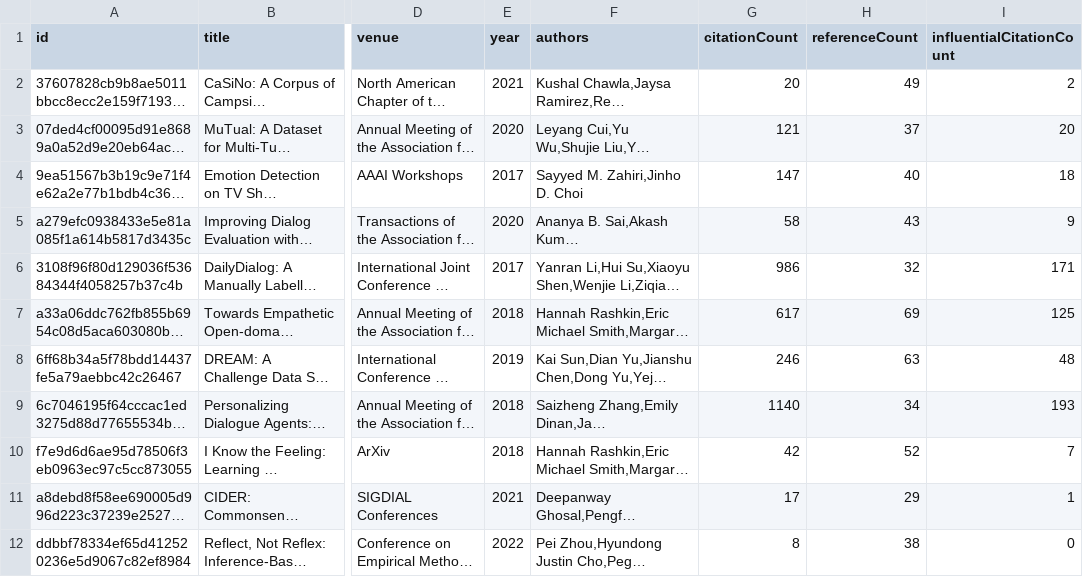
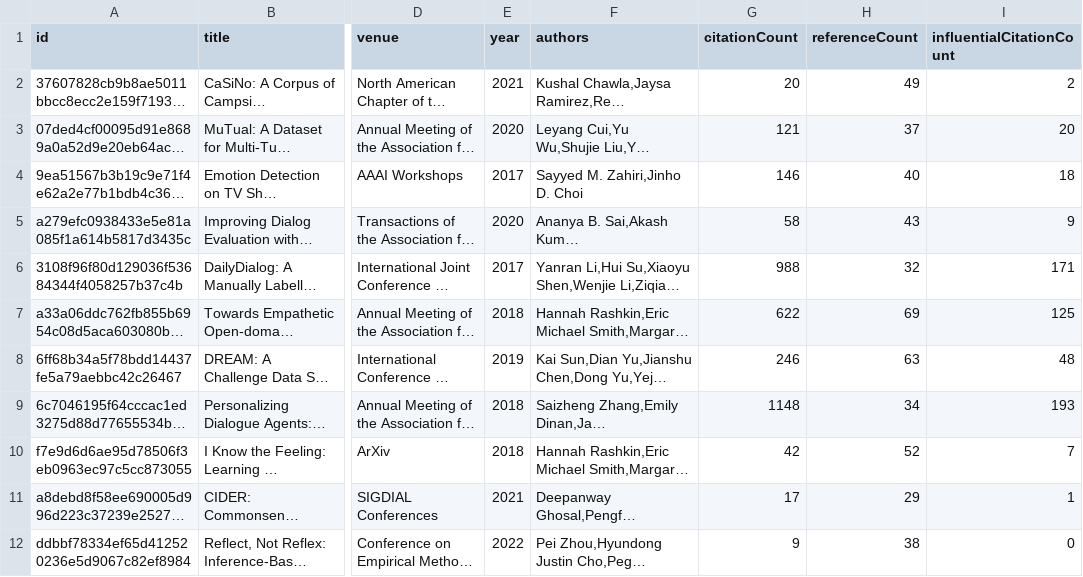
Before and after one commit to avi-jit/pegah-lit-review, a CSV file: data/currentPapers.csv, drawn as a sheet; only a part is shown, gaps mark what is left out; long unchanged cells end in …; the diff names each change by its address in the sheet, - before the commit and + after, or states it on an @@ line.

Commit message:
Update paper data

```diff
--- a/data/currentPapers.csv
+++ b/data/currentPapers.csv
-G4 (citationCount): 147
+G4 (citationCount): 146
-G6 (citationCount): 986
+G6 (citationCount): 988
-G7 (citationCount): 617
+G7 (citationCount): 622
-G9 (citationCount): 1140
+G9 (citationCount): 1148
-G12 (citationCount): 8
+G12 (citationCount): 9
```
Also changed, not shown: 2 other files.
